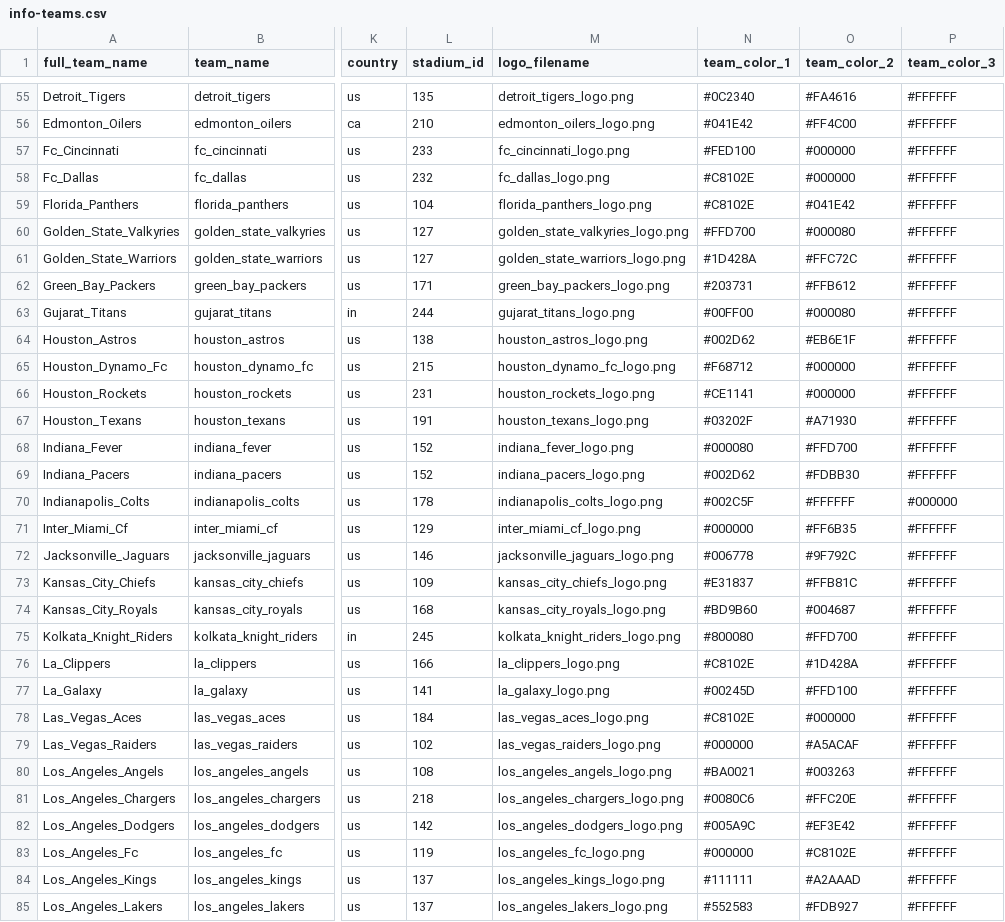
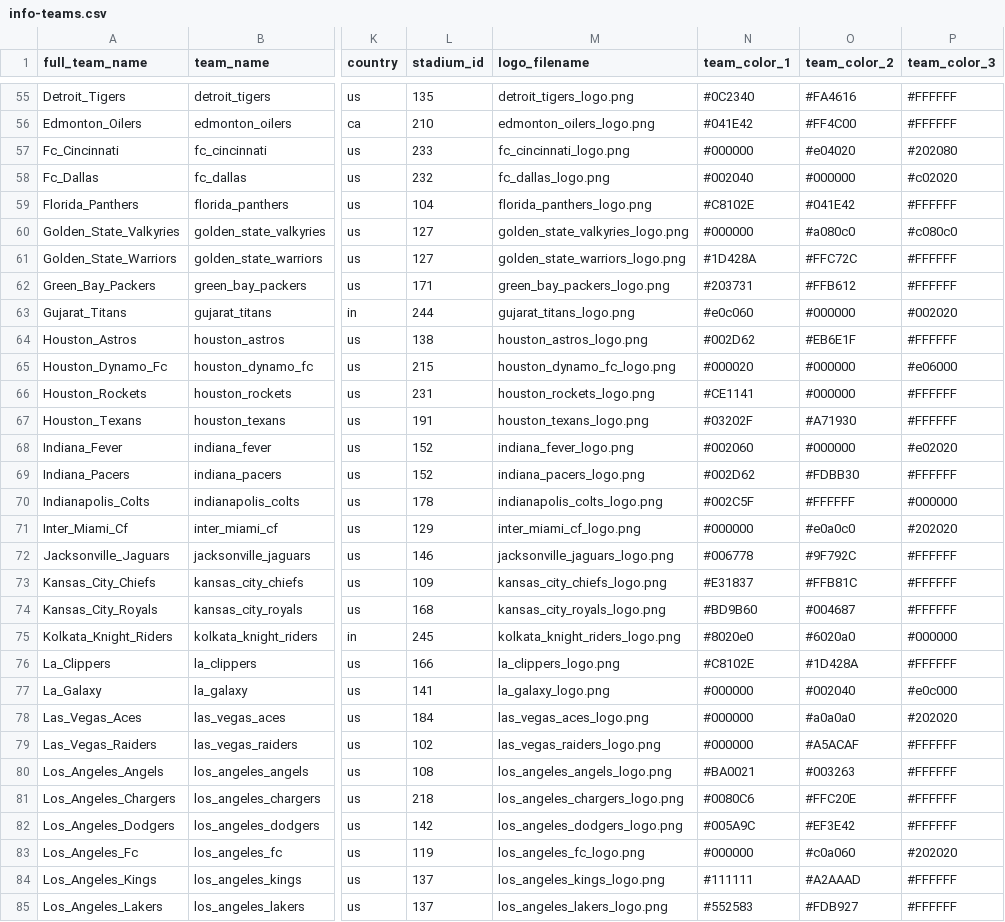
Before and after one commit to pbertain/sportspuff-v6, a CSV file: info-teams.csv, drawn as a sheet; only a part is shown, gaps mark what is left out; the diff covers the shown part only; the diff names each change by its address in the sheet, - before the commit and + after, or states it on an @@ line.

Commit message:
Extract actual logo colors for all teams using image analysis
- Analyzed 53 teams from MLS, WNBA, and IPL logos
- Extracted dominant colors from actual logo images
- Updated team colors based on real logo analysis instead of generic colors
- Successfully analyzed Las Vegas Aces and Los Angeles FC on retry
- All 177 teams now have logo-based colors in database

```diff
--- a/info-teams.csv
+++ b/info-teams.csv
-N57 (team_color_1): #FED100
+N57 (team_color_1): #000000
-O57 (team_color_2): #000000
+O57 (team_color_2): #e04020
-P57 (team_color_3): #FFFFFF
+P57 (team_color_3): #202080
-N58 (team_color_1): #C8102E
+N58 (team_color_1): #002040
-P58 (team_color_3): #FFFFFF
+P58 (team_color_3): #c02020
-N60 (team_color_1): #FFD700
+N60 (team_color_1): #000000
-O60 (team_color_2): #000080
+O60 (team_color_2): #a080c0
-P60 (team_color_3): #FFFFFF
+P60 (team_color_3): #c080c0
-N63 (team_color_1): #00FF00
+N63 (team_color_1): #e0c060
-O63 (team_color_2): #000080
+O63 (team_color_2): #000000
-P63 (team_color_3): #FFFFFF
+P63 (team_color_3): #002020
-N65 (team_color_1): #F68712
+N65 (team_color_1): #000020
-P65 (team_color_3): #FFFFFF
+P65 (team_color_3): #e06000
-N68 (team_color_1): #000080
+N68 (team_color_1): #002060
-O68 (team_color_2): #FFD700
+O68 (team_color_2): #000000
-P68 (team_color_3): #FFFFFF
+P68 (team_color_3): #e02020
-O71 (team_color_2): #FF6B35
+O71 (team_color_2): #e0a0c0
-P71 (team_color_3): #FFFFFF
+P71 (team_color_3): #202020
-N75 (team_color_1): #800080
+N75 (team_color_1): #8020e0
-O75 (team_color_2): #FFD700
+O75 (team_color_2): #6020a0
-P75 (team_color_3): #FFFFFF
+P75 (team_color_3): #000000
-N77 (team_color_1): #00245D
+N77 (team_color_1): #000000
-O77 (team_color_2): #FFD100
+O77 (team_color_2): #002040
-P77 (team_color_3): #FFFFFF
+P77 (team_color_3): #e0c000
-N78 (team_color_1): #C8102E
+N78 (team_color_1): #000000
-O78 (team_color_2): #000000
+O78 (team_color_2): #a0a0a0
-P78 (team_color_3): #FFFFFF
+P78 (team_color_3): #202020
-O83 (team_color_2): #C8102E
+O83 (team_color_2): #c0a060
-P83 (team_color_3): #FFFFFF
+P83 (team_color_3): #202020
```
Also changed, not shown: 120 edited cells elsewhere in this file, 2 other files.
